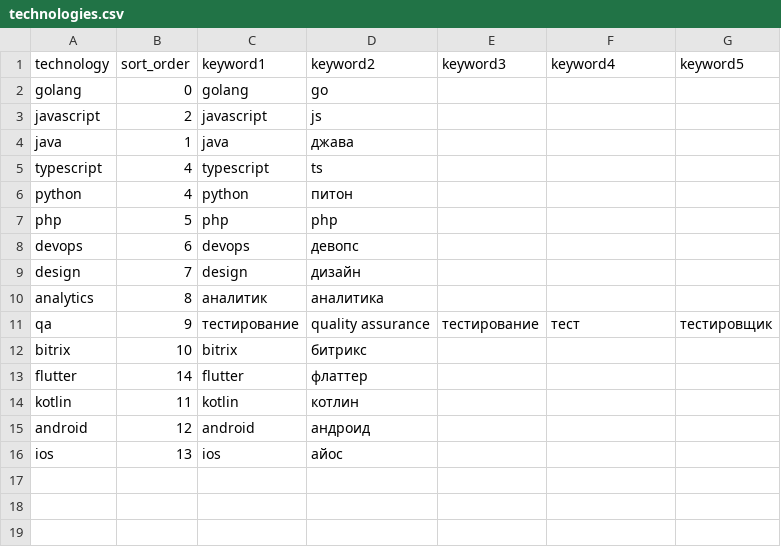
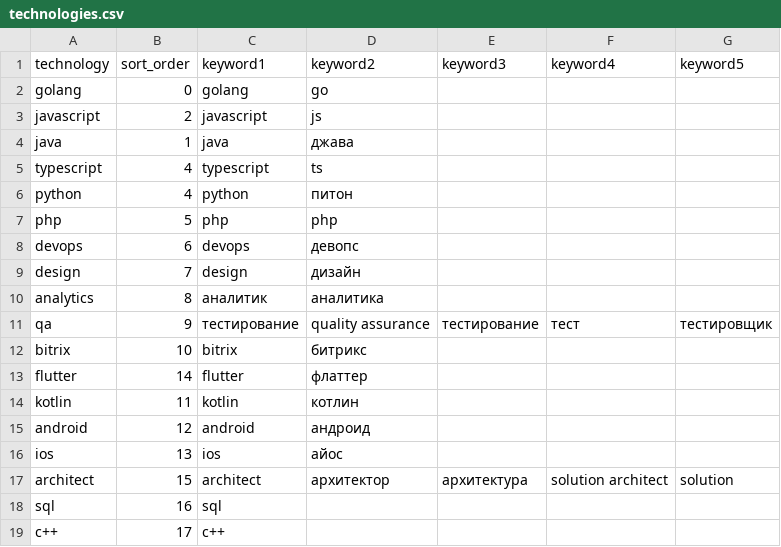
Before and after one commit to zalhonan/remotejobs-web-scraper, a CSV file: data/technologies.csv, drawn as a sheet; the diff names each change by its address in the sheet, - before the commit and + after, or states it on an @@ line.

Commit message:
csv added

```diff
--- a/data/technologies.csv
+++ b/data/technologies.csv
+row 17: architect | 15 | architect | архитектор | архитектура | solution architect | solution
+row 18: sql | 16 | sql
+row 19: c++ | 17 | c++
```
